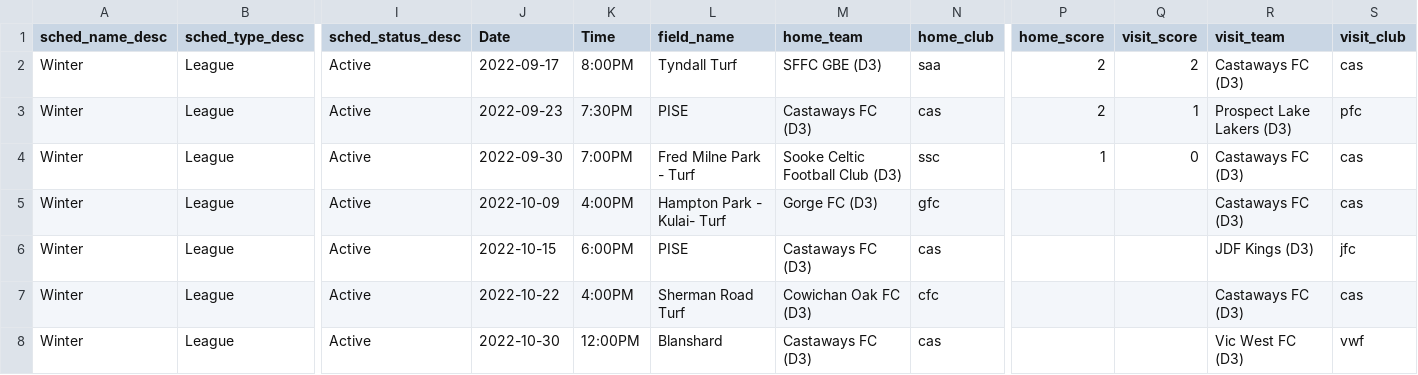
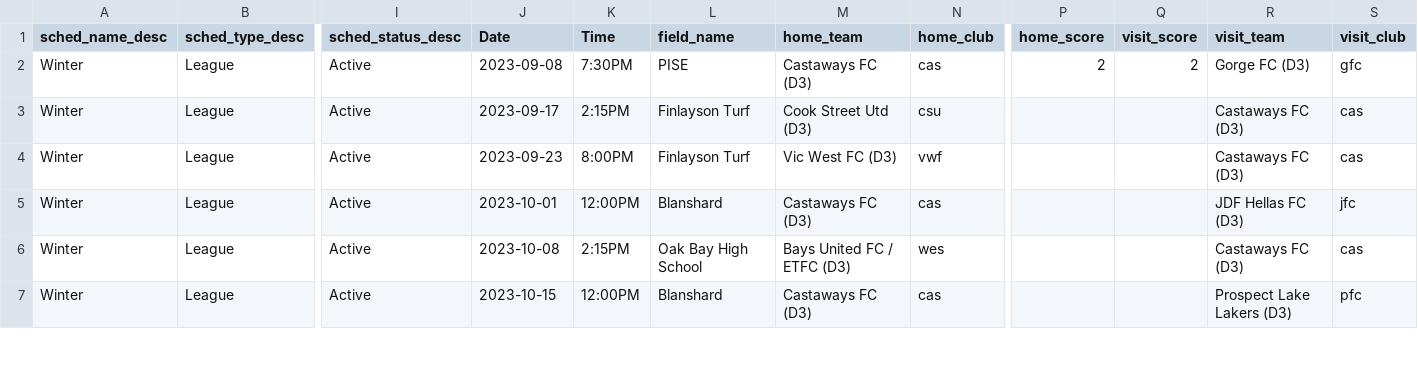
Before and after one commit to tweeres04/socker-schedules, a CSV file: data/nad.csv, drawn as a sheet; only a part is shown, gaps mark what is left out; removed rows and columns are numbered as before the commit, all else as after; rows hold the shown columns only; the diff covers the shown part only; the diff names each change by its address in the sheet, - before the commit and + after, or states it on an @@ line.

```diff
--- a/data/nad.csv
+++ b/data/nad.csv
-row 2: Winter | League | Active | 2022-09-17 | 8:00PM | Tyndall Turf | SFFC GBE (D3) | saa | 2 | 2 | Castaways FC (D3) | cas
-J2 (Date): 2022-09-23
+J2 (Date): 2023-09-08
-Q2 (visit_score): 1
+Q2 (visit_score): 2
-R2 (visit_team): Prospect Lake Lakers (D3)
+R2 (visit_team): Gorge FC (D3)
-S2 (visit_club): pfc
+S2 (visit_club): gfc
-J3 (Date): 2022-09-30
+J3 (Date): 2023-09-17
-K3 (Time): 7:00PM
+K3 (Time): 2:15PM
-L3 (field_name): Fred Milne Park - Turf
+L3 (field_name): Finlayson Turf
-M3 (home_team): Sooke Celtic Football Club (D3)
+M3 (home_team): Cook Street Utd (D3)
-N3 (home_club): ssc
+N3 (home_club): csu
-P3 (home_score): 1
+P3 (home_score): (empty)
-Q3 (visit_score): 0
+Q3 (visit_score): (empty)
-J4 (Date): 2022-10-09
+J4 (Date): 2023-09-23
-K4 (Time): 4:00PM
+K4 (Time): 8:00PM
-L4 (field_name): Hampton Park - Kulai- Turf
+L4 (field_name): Finlayson Turf
-M4 (home_team): Gorge FC (D3)
+M4 (home_team): Vic West FC (D3)
-N4 (home_club): gfc
+N4 (home_club): vwf
-J5 (Date): 2022-10-15
+J5 (Date): 2023-10-01
-K5 (Time): 6:00PM
+K5 (Time): 12:00PM
-L5 (field_name): PISE
+L5 (field_name): Blanshard
-R5 (visit_team): JDF Kings (D3)
+R5 (visit_team): JDF Hellas FC (D3)
-J6 (Date): 2022-10-22
+J6 (Date): 2023-10-08
-K6 (Time): 4:00PM
+K6 (Time): 2:15PM
-L6 (field_name): Sherman Road Turf
+L6 (field_name): Oak Bay High School
-M6 (home_team): Cowichan Oak FC (D3)
+M6 (home_team): Bays United FC / ETFC (D3)
-N6 (home_club): cfc
+N6 (home_club): wes
-J7 (Date): 2022-10-30
+J7 (Date): 2023-10-15
-R7 (visit_team): Vic West FC (D3)
+R7 (visit_team): Prospect Lake Lakers (D3)
-S7 (visit_club): vwf
+S7 (visit_club): pfc
```
Also changed, not shown: 2 added rows and 51 edited cells elsewhere in this file, data/kat.csv, data/mo.csv, 7 other files.
